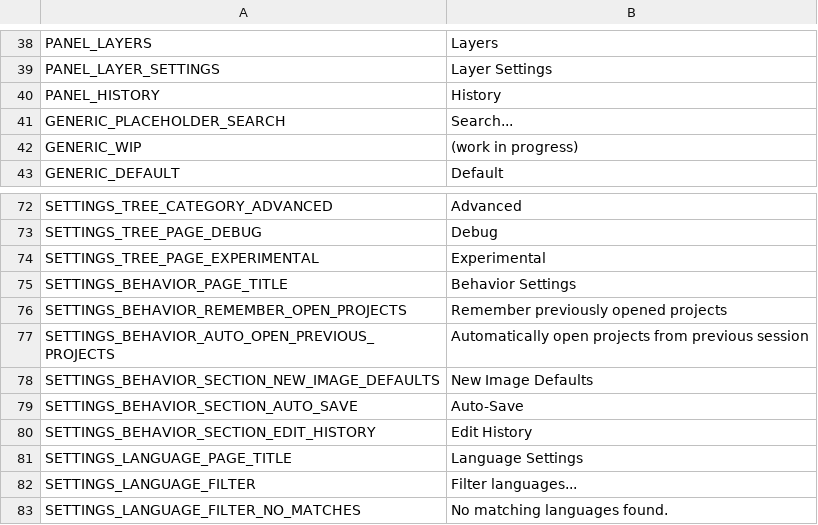
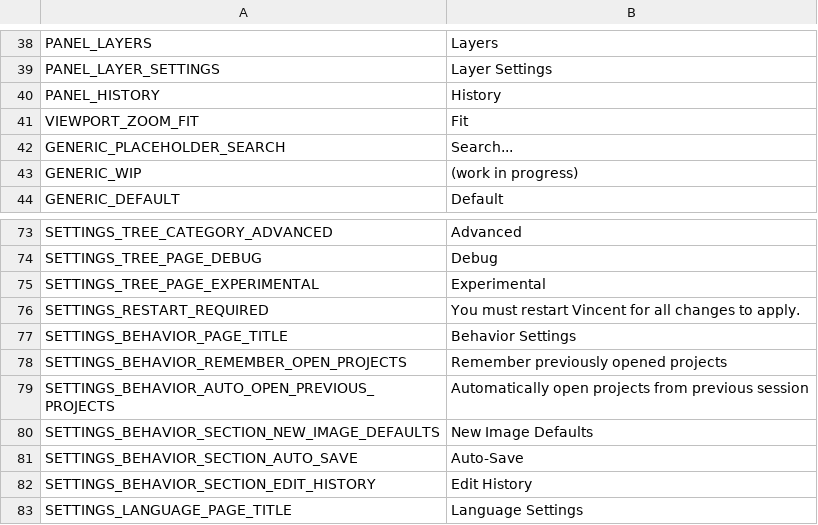
Before and after one commit to sharkaccino/vincent, a CSV file: locale/en_US.csv, drawn as a sheet; only a part is shown, gaps mark what is left out; the shorter side is filled out with more unchanged rows; the diff names each change by its address in the sheet, - before the commit and + after, or states it on an @@ line.

Commit message:
locale: fix a couple missing strings
Signed-off-by: Jackie <sharkaccino@fastmail.com>

```diff
--- a/locale/en_US.csv
+++ b/locale/en_US.csv
+row 41: VIEWPORT_ZOOM_FIT | Fit
+row 76: SETTINGS_RESTART_REQUIRED | You must restart Vincent for all changes to apply.
```
Also changed, not shown: 5 other files.
